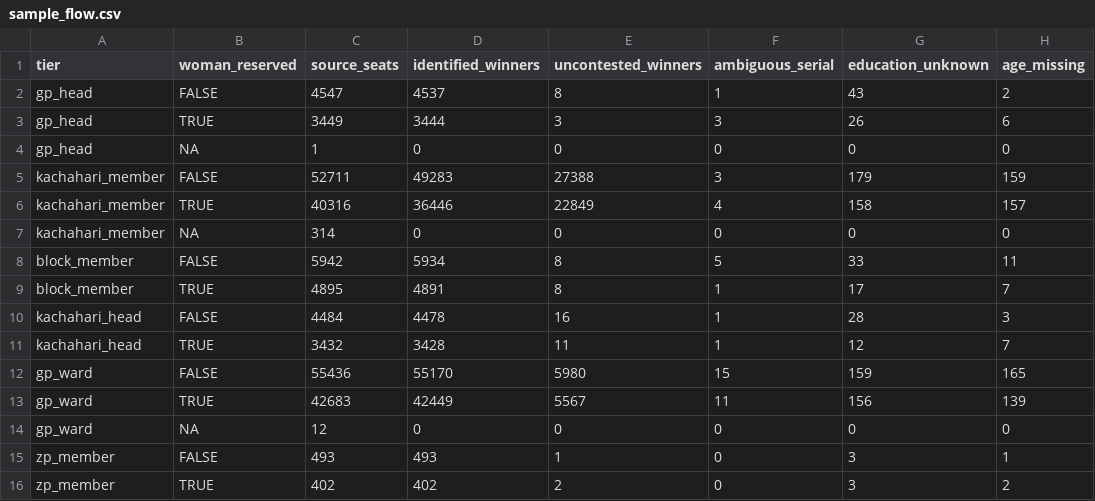
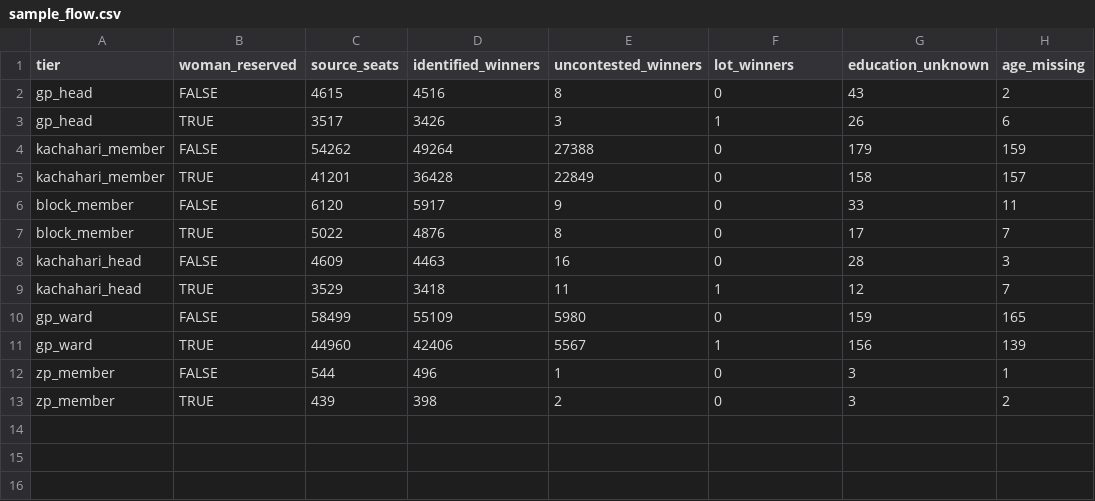
Before and after one commit to in-rolls/quota_elite_quality, a CSV file: output/bihar_2016/sample_flow.csv, drawn as a sheet.

```diff
--- a/output/bihar_2016/sample_flow.csv
+++ b/output/bihar_2016/sample_flow.csv
@@ -1,16 +1,13 @@
-tier,woman_reserved,source_seats,identified_winners,uncontested_winners,ambiguous_serial,education_unknown,age_missing
-gp_head,FALSE,4547,4537,8,1,43,2
-gp_head,TRUE,3449,3444,3,3,26,6
-gp_head,NA,1,0,0,0,0,0
-kachahari_member,FALSE,52711,49283,27388,3,179,159
-kachahari_member,TRUE,40316,36446,22849,4,158,157
-kachahari_member,NA,314,0,0,0,0,0
-block_member,FALSE,5942,5934,8,5,33,11
-block_member,TRUE,4895,4891,8,1,17,7
-kachahari_head,FALSE,4484,4478,16,1,28,3
-kachahari_head,TRUE,3432,3428,11,1,12,7
-gp_ward,FALSE,55436,55170,5980,15,159,165
-gp_ward,TRUE,42683,42449,5567,11,156,139
-gp_ward,NA,12,0,0,0,0,0
-zp_member,FALSE,493,493,1,0,3,1
-zp_member,TRUE,402,402,2,0,3,2
+tier,woman_reserved,source_seats,identified_winners,uncontested_winners,lot_winners,education_unknown,age_missing
+gp_head,FALSE,4615,4516,8,0,43,2
+gp_head,TRUE,3517,3426,3,1,26,6
+kachahari_member,FALSE,54262,49264,27388,0,179,159
+kachahari_member,TRUE,41201,36428,22849,0,158,157
+block_member,FALSE,6120,5917,9,0,33,11
+block_member,TRUE,5022,4876,8,0,17,7
+kachahari_head,FALSE,4609,4463,16,0,28,3
+kachahari_head,TRUE,3529,3418,11,1,12,7
+gp_ward,FALSE,58499,55109,5980,0,159,165
+gp_ward,TRUE,44960,42406,5567,1,156,139
+zp_member,FALSE,544,496,1,0,3,1
+zp_member,TRUE,439,398,2,0,3,2
```
Also changed, not shown: evidence/analysis_inputs.csv, output/bihar_2016/descriptive.csv, 16 other files.
